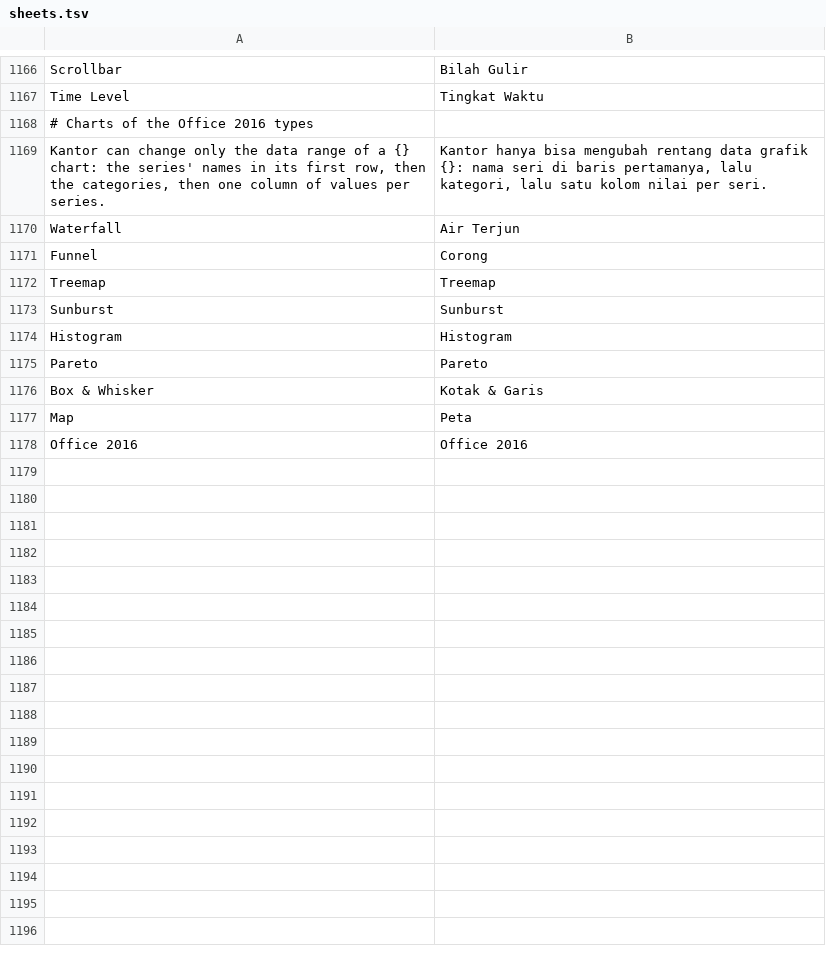
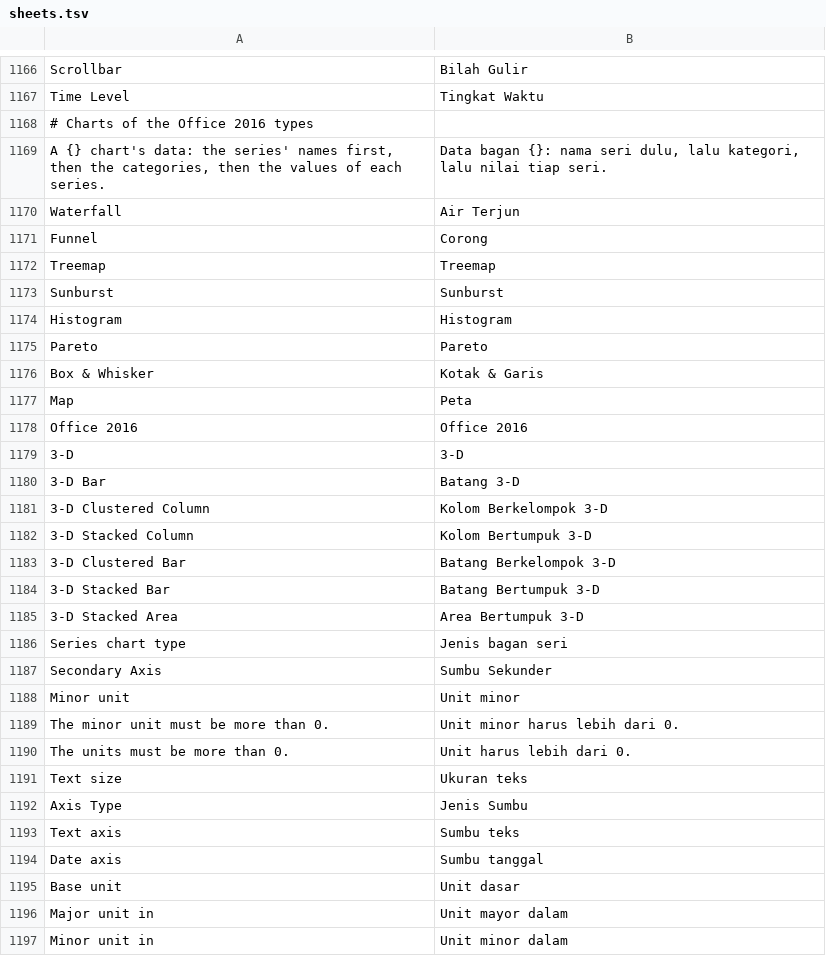
Before and after one commit to dzulfikar08/kantor, a TSV file: crates/kantor_ui/i18n/sheets.tsv, drawn as a sheet; only a part is shown, gaps mark what is left out; removed rows and columns are numbered as before the commit, all else as after; the diff names each change by its address in the sheet, - before the commit and + after, or states it on an @@ line.

Commit message:
Chart panel: combo charts, 3-D types, label text, minor units, date axes, Office 2016 type/title/legend/rows; Slides: box & whisker series added, moved, removed

```diff
--- a/crates/kantor_ui/i18n/sheets.tsv
+++ b/crates/kantor_ui/i18n/sheets.tsv
-row 1169: Kantor can change only the data range of a {} chart: the series' names in its first row, then the categories, then one column of values per series. | Kantor hanya bisa mengubah rentang data grafik {}: nama seri di baris pertamanya, lalu kategori, lalu satu kolom nilai per seri.
+row 1169: A {} chart's data: the series' names first, then the categories, then the values of each series. | Data bagan {}: nama seri dulu, lalu kategori, lalu nilai tiap seri.
+row 1179: 3-D | 3-D
+row 1180: 3-D Bar | Batang 3-D
+row 1181: 3-D Clustered Column | Kolom Berkelompok 3-D
+row 1182: 3-D Stacked Column | Kolom Bertumpuk 3-D
+row 1183: 3-D Clustered Bar | Batang Berkelompok 3-D
+row 1184: 3-D Stacked Bar | Batang Bertumpuk 3-D
+row 1185: 3-D Stacked Area | Area Bertumpuk 3-D
+row 1186: Series chart type | Jenis bagan seri
+row 1187: Secondary Axis | Sumbu Sekunder
+row 1188: Minor unit | Unit minor
+row 1189: The minor unit must be more than 0. | Unit minor harus lebih dari 0.
+row 1190: The units must be more than 0. | Unit harus lebih dari 0.
+row 1191: Text size | Ukuran teks
+row 1192: Axis Type | Jenis Sumbu
+row 1193: Text axis | Sumbu teks
+row 1194: Date axis | Sumbu tanggal
+row 1195: Base unit | Unit dasar
+row 1196: Major unit in | Unit mayor dalam
+row 1197: Minor unit in | Unit minor dalam
```
Also changed, not shown: crates/kantor_ui/i18n/slides.tsv, 20 other files.
